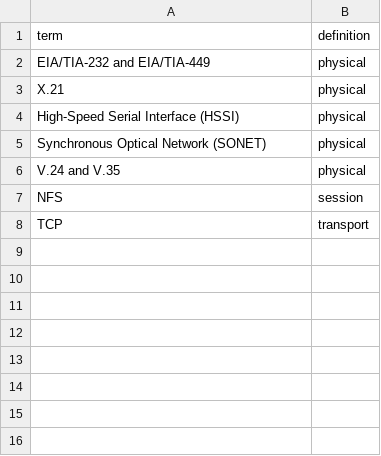
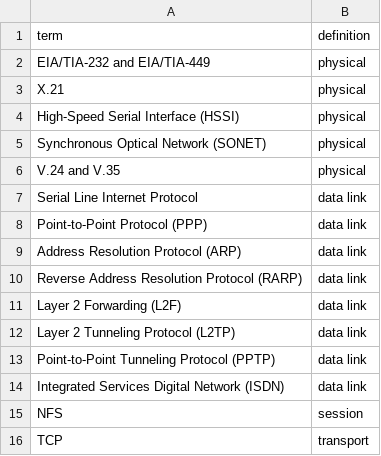
Before and after one commit to craighillelson/cissp_prep, a CSV file: csvs/name_that_layer.csv, drawn as a sheet.

Commit message:
added layer 2 protocols

```diff
--- a/csvs/name_that_layer.csv
+++ b/csvs/name_that_layer.csv
@@ -6,2 +6,10 @@ Synchronous Optical Network (SONET),physical
 V.24 and V.35,physical
+Serial Line Internet Protocol,data link
+Point-to-Point Protocol (PPP),data link
+Address Resolution Protocol (ARP),data link
+Reverse Address Resolution Protocol (RARP),data link
+Layer 2 Forwarding (L2F),data link
+Layer 2 Tunneling Protocol (L2TP),data link
+Point-to-Point Tunneling Protocol (PPTP),data link
+Integrated Services Digital Network (ISDN),data link
 NFS,session
```
